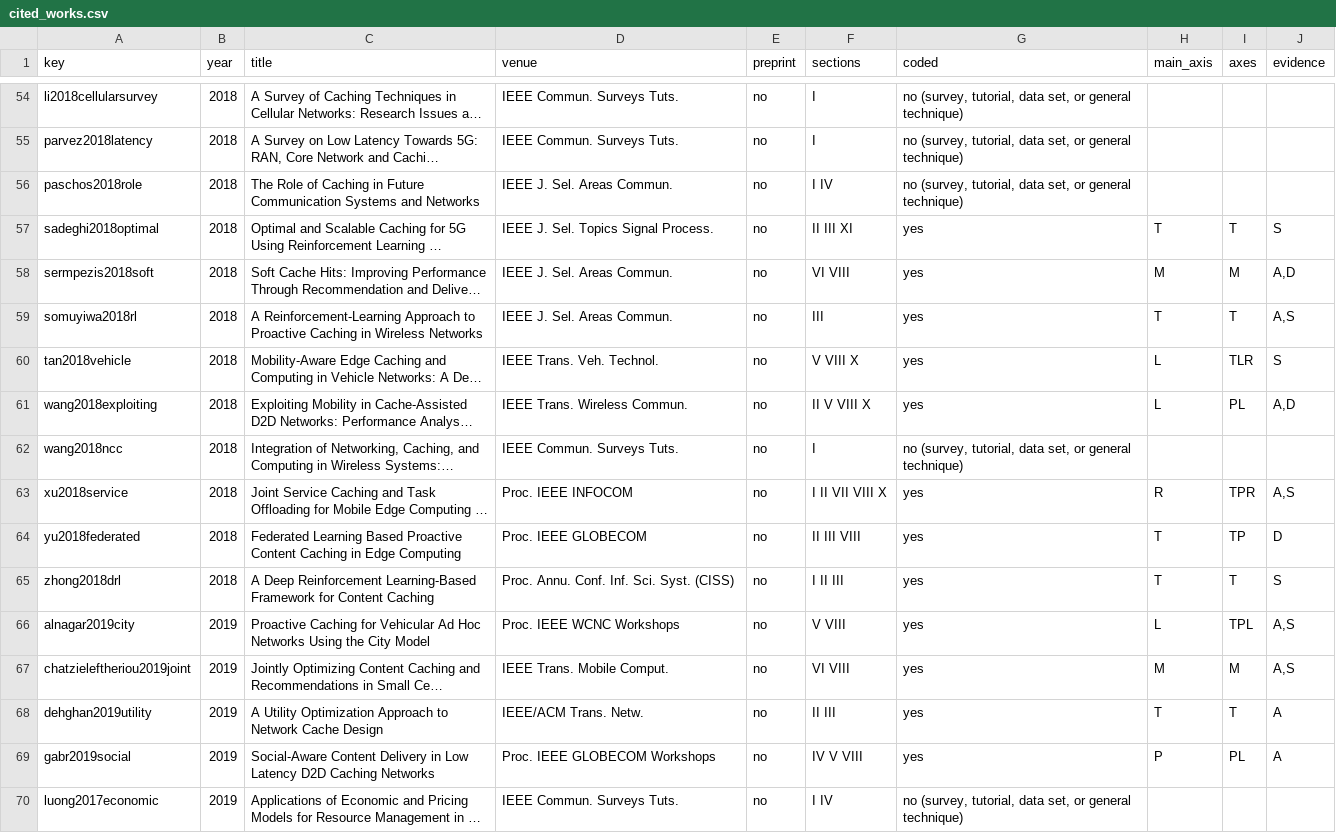
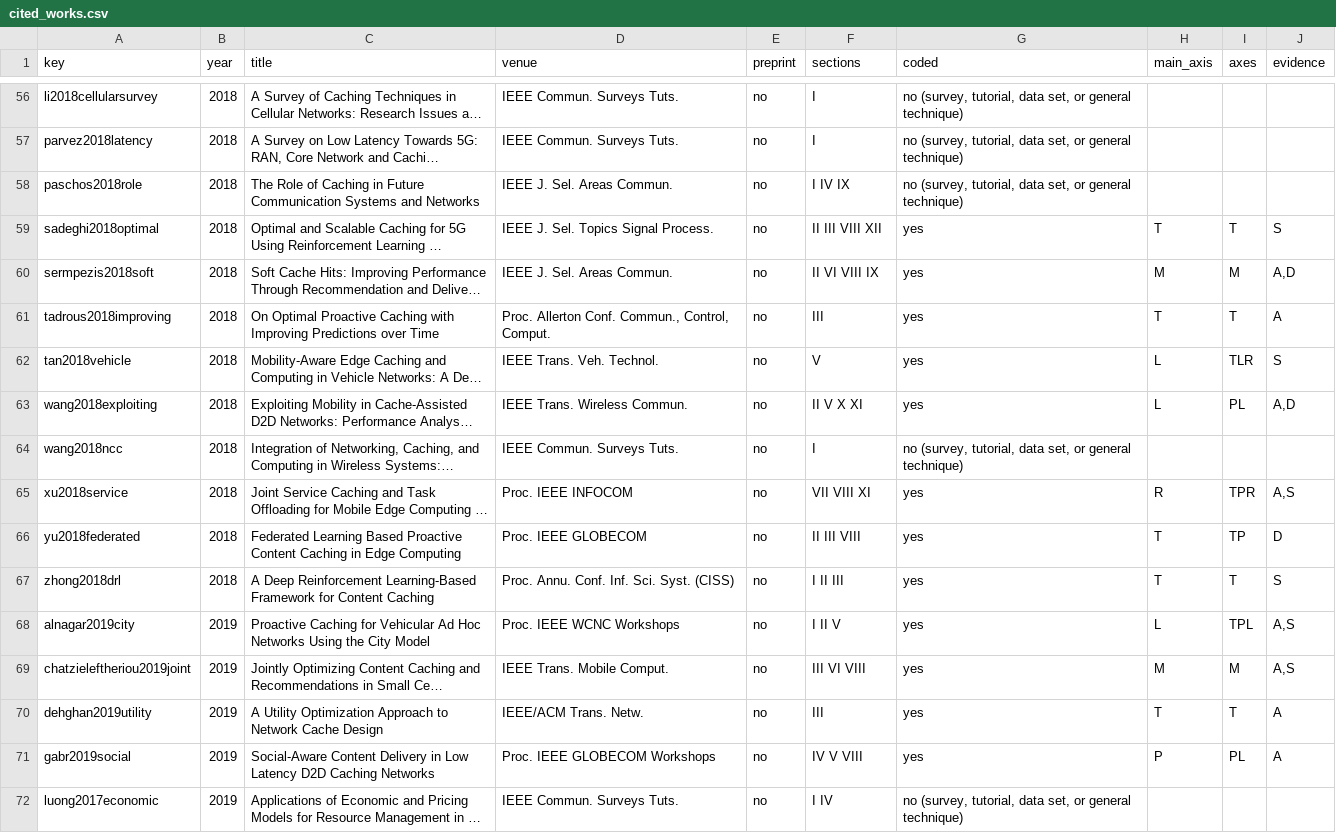
Before and after one commit to sshawky78AUA/semantic-edge-caching-survey, a CSV file: review/cited_works.csv, drawn as a sheet; only a part is shown, gaps mark what is left out; long unchanged cells end in …; addresses are those after the commit; the diff covers the shown part only; the diff names each change by its address in the sheet, - before the commit and + after, or states it on an @@ line.

```diff
--- a/review/cited_works.csv
+++ b/review/cited_works.csv
-F58 (sections): I IV
+F58 (sections): I IV IX
-F59 (sections): II III XI
+F59 (sections): II III VIII XII
-F60 (sections): VI VIII
+F60 (sections): II VI VIII IX
-A61 (key): somuyiwa2018rl
+A61 (key): tadrous2018improving
-C61 (title): A Reinforcement-Learning Approach to Proactive Caching in Wireless Networks
+C61 (title): On Optimal Proactive Caching with Improving Predictions over Time
-D61 (venue): IEEE J. Sel. Areas Commun.
+D61 (venue): Proc. Allerton Conf. Commun., Control, Comput.
-J61 (evidence): A,S
+J61 (evidence): A
-F62 (sections): V VIII X
+F62 (sections): V
-F63 (sections): II V VIII X
+F63 (sections): II V X XI
-F65 (sections): I II VII VIII X
+F65 (sections): VII VIII XI
-F68 (sections): V VIII
+F68 (sections): I II V
-F69 (sections): VI VIII
+F69 (sections): III VI VIII
-F70 (sections): II III
+F70 (sections): III
```
Also changed, not shown: 2 added rows, 6 removed rows and 87 edited cells elsewhere in this file.
